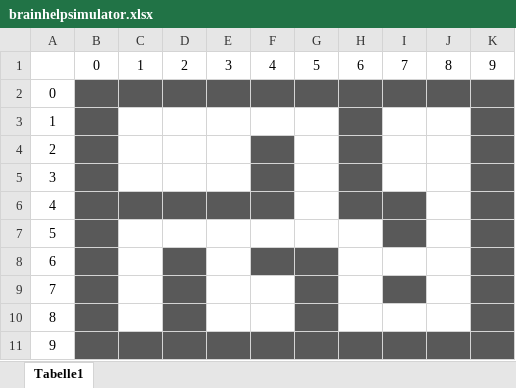
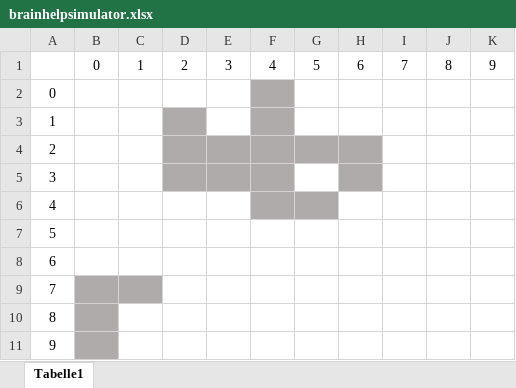
Before and after one commit to manu-brighter/MasterMaze, an Excel workbook: assets/testing/brainhelpsimulator.xlsx, sheet Tabelle1, drawn as a sheet; values as stored, in another font and other column widths than the file's, no borders; the diff names each change by its address in the sheet, - before the commit and + after, or states it on an @@ line.

```diff
--- a/assets/testing/brainhelpsimulator.xlsx (sheet Tabelle1)
+++ b/assets/testing/brainhelpsimulator.xlsx (sheet Tabelle1)
-B2:E2 fill: #595959
+B2:E2 fill: none
-F2 fill: #595959
+F2 fill: #AFABAB
-G2:K2 fill: #595959
+G2:K2 fill: none
-B3:B5 fill: #595959
+B3:B5 fill: none
-D3 fill: none
+D3 fill: #AFABAB
-F3 fill: none
+F3 fill: #AFABAB
-H3 fill: #595959
+H3 fill: none
-K3:K10 fill: #595959
+K3:K10 fill: none
-D4:E5 fill: none
+D4:E5 fill: #AFABAB
-F4:F6 fill: #595959
+F4:F6 fill: #AFABAB
-G4 fill: none
+G4 fill: #AFABAB
-H4:H5 fill: #595959
+H4:H5 fill: #AFABAB
-B6:E6 fill: #595959
+B6:E6 fill: none
-G6 fill: none
+G6 fill: #AFABAB
-H6:I6 fill: #595959
+H6:I6 fill: none
-B7:B8 fill: #595959
+B7:B8 fill: none
-I7 fill: #595959
+I7 fill: none
-D8:D10 fill: #595959
+D8:D10 fill: none
-F8:G8 fill: #595959
+F8:G8 fill: none
-B9:B11 fill: #595959
+B9:B11 fill: #AFABAB
-C9 fill: none
+C9 fill: #AFABAB
-G9:G10 fill: #595959
+G9:G10 fill: none
-I9 fill: #595959
+I9 fill: none
-C11:K11 fill: #595959
+C11:K11 fill: none
```
Also changed, not shown: 3 other files.
